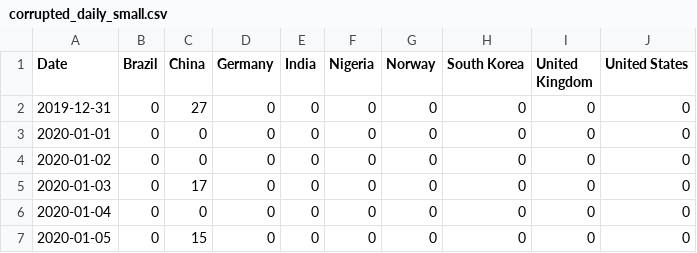
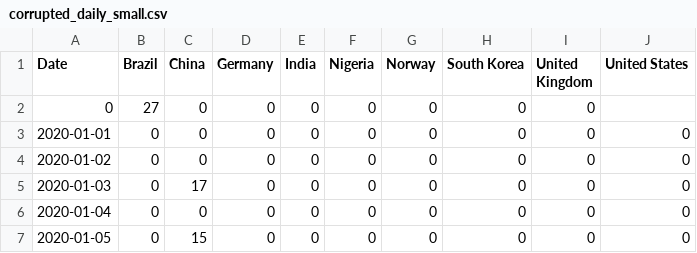
Before and after one commit to orbitalhybridization/Duke_ECE551, a CSV file: 043_eval1/corrupted_daily_small.csv, drawn as a sheet; only a part is shown.

```diff
--- a/043_eval1/corrupted_daily_small.csv
+++ b/043_eval1/corrupted_daily_small.csv
@@ -1,3 +1,3 @@
 Date,Brazil,China,Germany,India,Nigeria,Norway,South Korea,United Kingdom,United States
-2019-12-31,0,27,0,0,0,0,0,0,0
+0,27,0,0,0,0,0,0,0
 2020-01-01,0,0,0,0,0,0,0,0,0
```
Also changed, not shown: 2 other files.
